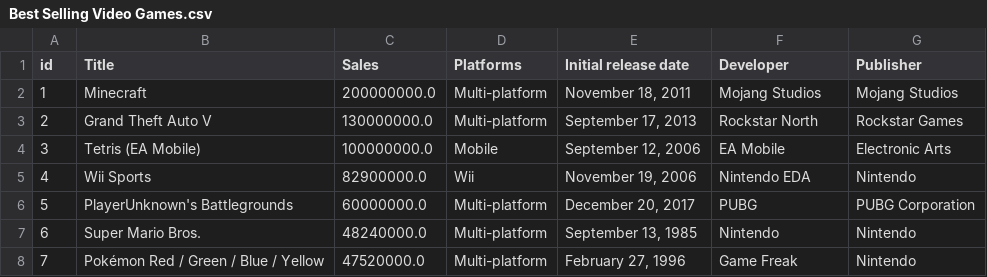
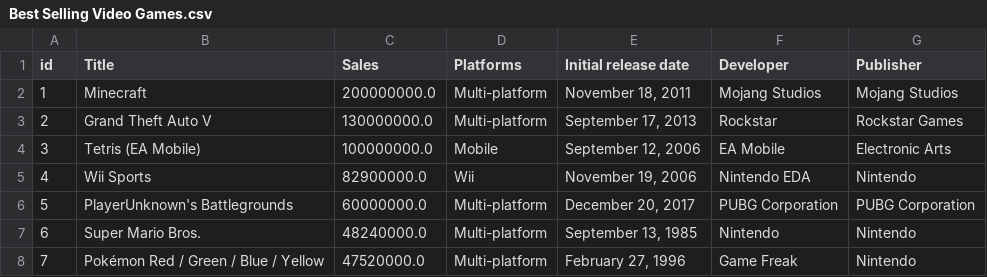
Before and after one commit to d13571/datafile, a CSV file: Best Selling Video Games.csv, drawn as a sheet; only a part is shown.

Commit message:
Update Best Selling Video Games.csv

```diff
--- a/Best Selling Video Games.csv
+++ b/Best Selling Video Games.csv
@@ -2,6 +2,6 @@ id,Title,Sales,Platforms,Initial release date,Developer,Publisher
 1,Minecraft,200000000.0,Multi-platform,"November 18, 2011",Mojang Studios,Mojang Studios
-2,Grand Theft Auto V,130000000.0,Multi-platform,"September 17, 2013",Rockstar North,Rockstar Games
+2,Grand Theft Auto V,130000000.0,Multi-platform,"September 17, 2013",Rockstar,Rockstar Games
 3,Tetris (EA Mobile),100000000.0,Mobile,"September 12, 2006",EA Mobile,Electronic Arts
 4,Wii Sports,82900000.0,Wii,"November 19, 2006",Nintendo EDA,Nintendo
-5,PlayerUnknown's Battlegrounds,60000000.0,Multi-platform,"December 20, 2017",PUBG,PUBG Corporation
+5,PlayerUnknown's Battlegrounds,60000000.0,Multi-platform,"December 20, 2017",PUBG Corporation,PUBG Corporation
 6,Super Mario Bros.,48240000.0,Multi-platform,"September 13, 1985",Nintendo,Nintendo
```
